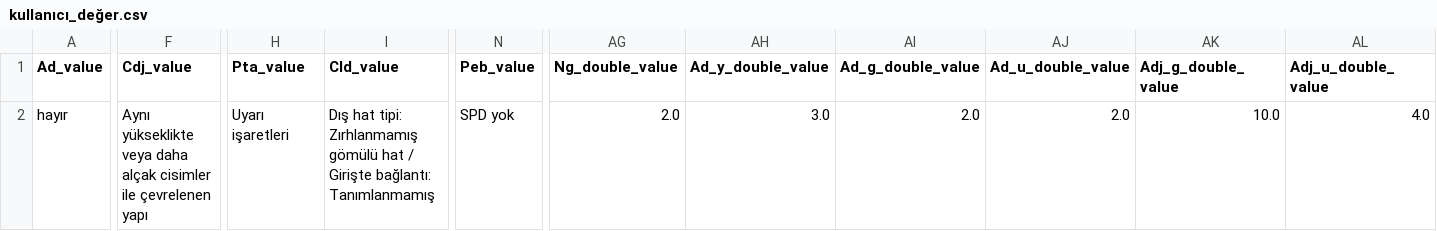
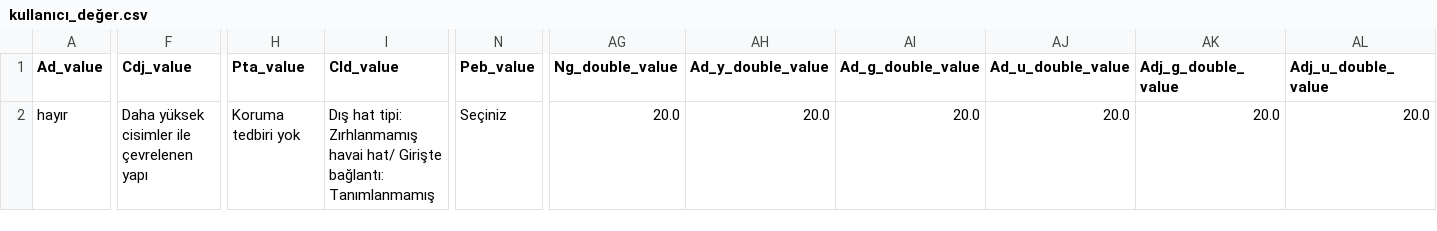
Before and after one commit to Lemurs-v1/lightning-risk-assessment-software, a CSV file: endson v2/kullanıcı_değer.csv, drawn as a sheet; only a part is shown, gaps mark what is left out; the diff covers the shown part only; the diff names each change by its address in the sheet, - before the commit and + after, or states it on an @@ line.

```diff
--- a/endson v2/kullanıcı_değer.csv
+++ b/endson v2/kullanıcı_değer.csv
-F2 (Cdj_value): Aynı yükseklikte veya daha alçak cisimler ile…
+F2 (Cdj_value): Daha yüksek cisimler ile…
-H2 (Pta_value): Uyarı işaretleri
+H2 (Pta_value): Koruma tedbiri yok
-I2 (Cld_value): …tipi: Zırhlanmamış gömülü hat / Girişte bağlantı:…
+I2 (Cld_value): …tipi: Zırhlanmamış havai hat/ Girişte bağlantı:…
-N2 (Peb_value): SPD yok
+N2 (Peb_value): Seçiniz
-AG2 (Ng_double_value): 2.0
+AG2 (Ng_double_value): 20.0
-AH2 (Ad_y_double_value): 3.0
+AH2 (Ad_y_double_value): 20.0
-AI2 (Ad_g_double_value): 2.0
+AI2 (Ad_g_double_value): 20.0
-AJ2 (Ad_u_double_value): 2.0
+AJ2 (Ad_u_double_value): 20.0
-AK2 (Adj_g_double_value): 10.0
+AK2 (Adj_g_double_value): 20.0
-AL2 (Adj_u_double_value): 4.0
+AL2 (Adj_u_double_value): 20.0
```
Also changed, not shown: 7 edited cells elsewhere in this file, 3 other files.
